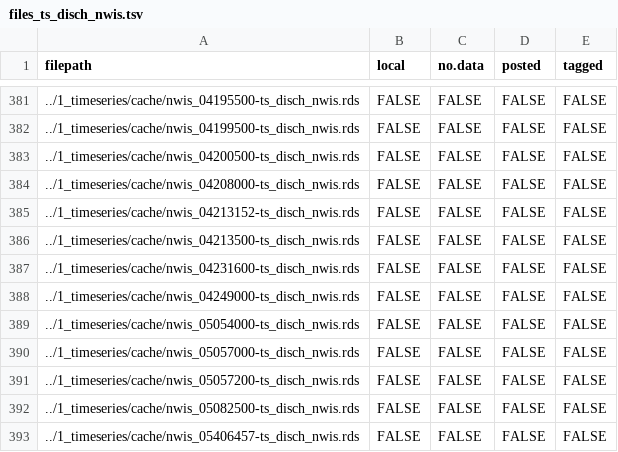
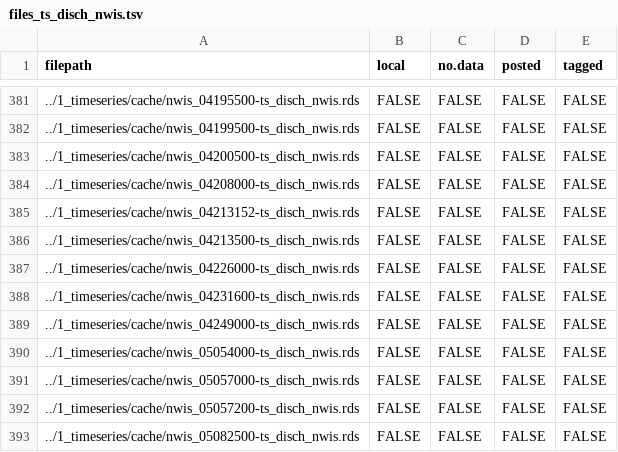
Before and after one commit to aappling-usgs/stream_metab_usa, a TSV file: 1_timeseries/out/files_ts_disch_nwis.tsv, drawn as a sheet; only a part is shown, gaps mark what is left out; the shorter side is filled out with more unchanged rows.

```diff
--- a/1_timeseries/out/files_ts_disch_nwis.tsv
+++ b/1_timeseries/out/files_ts_disch_nwis.tsv
@@ -386,2 +386,3 @@
 "../1_timeseries/cache/nwis_04213500-ts_disch_nwis.rds"	FALSE	FALSE	FALSE	FALSE
+"../1_timeseries/cache/nwis_04226000-ts_disch_nwis.rds"	FALSE	FALSE	FALSE	FALSE
 "../1_timeseries/cache/nwis_04231600-ts_disch_nwis.rds"	FALSE	FALSE	FALSE	FALSE
```
Also changed, not shown: 1_timeseries/out/files_ts_baro_gldas.tsv, 1_timeseries/out/files_ts_doobs_nwis.tsv, 10 other files.
